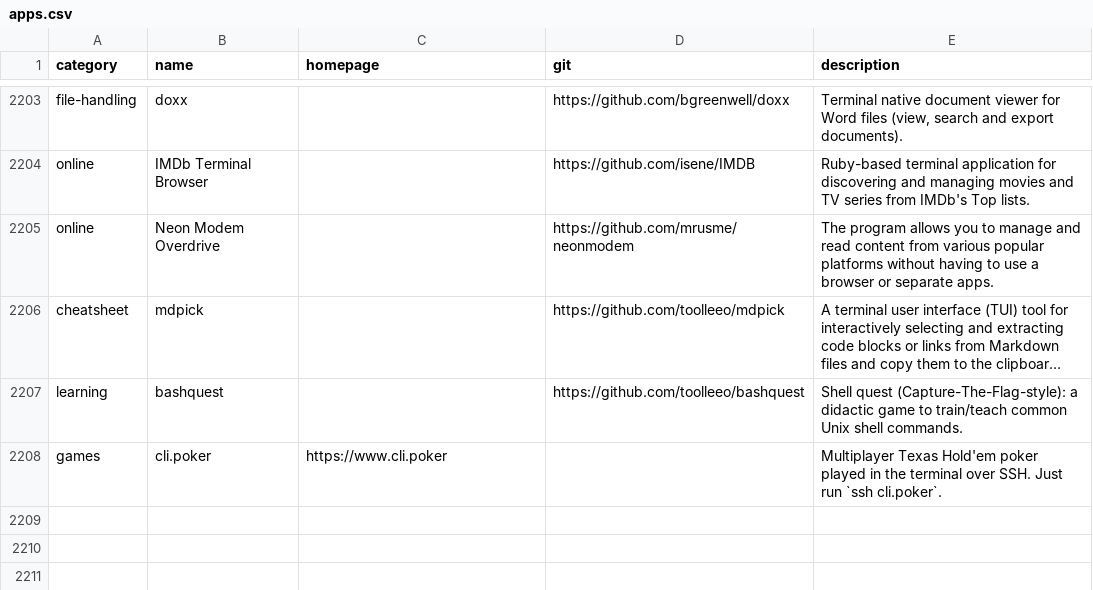
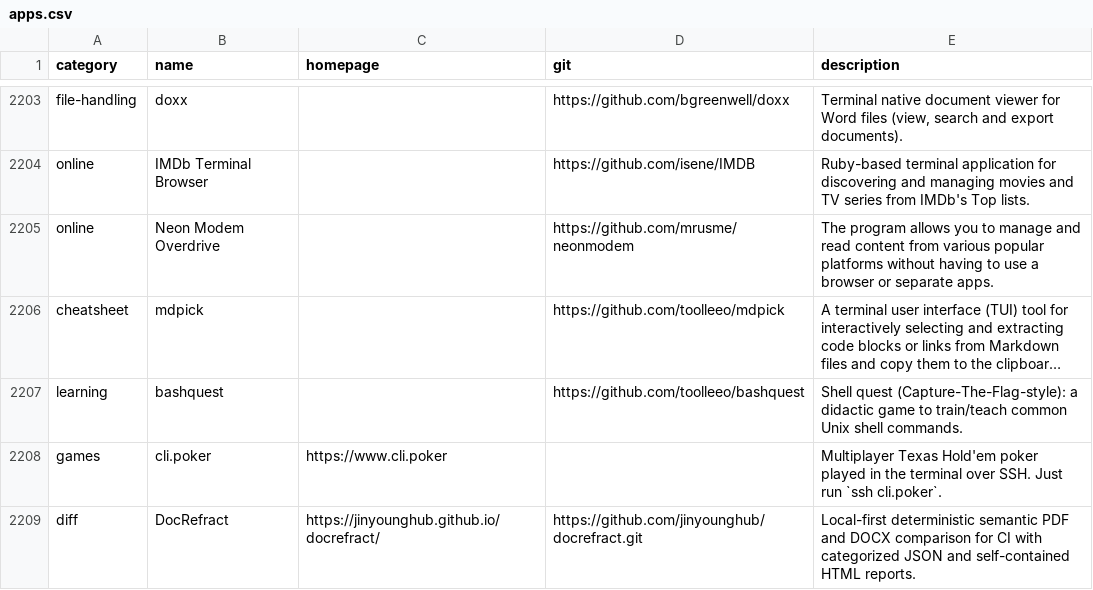
Before and after one commit to toolleeo/awesome-cli-apps-in-a-csv, a CSV file: data/apps.csv, drawn as a sheet; only a part is shown, gaps mark what is left out; long unchanged cells end in …; the diff names each change by its address in the sheet, - before the commit and + after, or states it on an @@ line.

Commit message:
Add DocRefract

```diff
--- a/data/apps.csv
+++ b/data/apps.csv
+row 2209: diff | DocRefract | https://jinyounghub.github.io/docrefract/ | https://github.com/jinyounghub/docrefract.git | Local-first deterministic semantic PDF and DOCX comparison for CI with categorized JSON and self-contained HTML reports.
```
